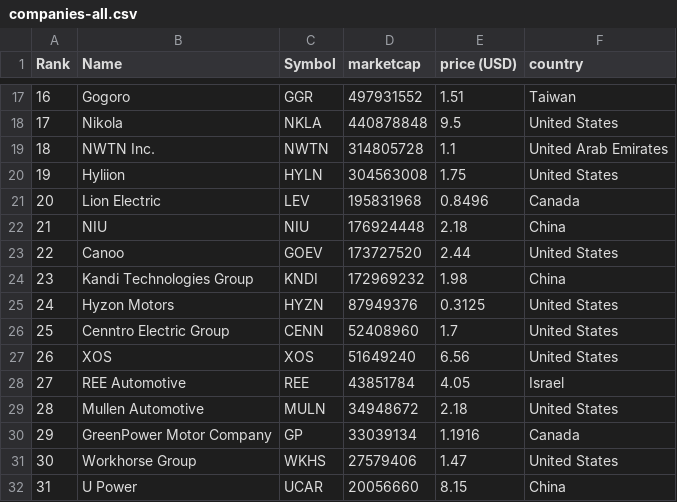
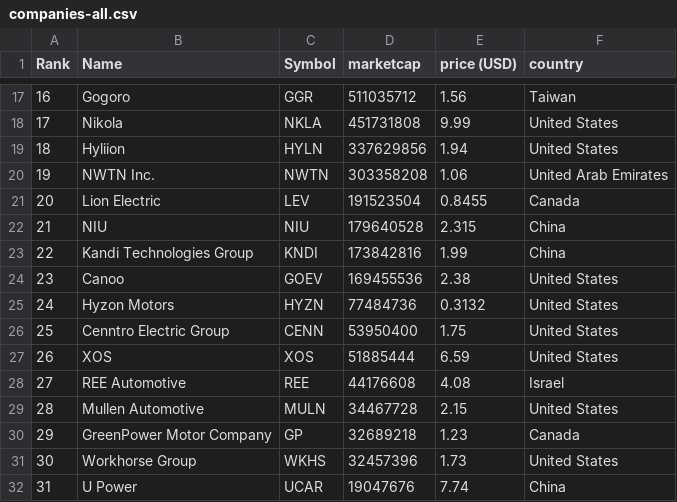
Before and after one commit to sosalemorvan/merida-june-6-2024_artfisica, a CSV file: companies-all.csv, drawn as a sheet; only a part is shown, gaps mark what is left out; removed rows and columns are numbered as before the commit, all else as after; the diff covers the shown part only; the diff names each change by its address in the sheet, - before the commit and + after, or states it on an @@ line.

```diff
--- a/companies-all.csv
+++ b/companies-all.csv
@@ column A (Rank) renumbered from row 10 down @@
-D17 (marketcap): 497931552
+D17 (marketcap): 511035712
-E17 (price (USD)): 1.51
+E17 (price (USD)): 1.56
-D18 (marketcap): 440878848
+D18 (marketcap): 451731808
-E18 (price (USD)): 9.5
+E18 (price (USD)): 9.99
-row 19: 18 | NWTN Inc. | NWTN | 314805728 | 1.1 | United Arab Emirates
-D19 (marketcap): 304563008
+D19 (marketcap): 337629856
-E19 (price (USD)): 1.75
+E19 (price (USD)): 1.94
+row 20: 19 | NWTN Inc. | NWTN | 303358208 | 1.06 | United Arab Emirates
-D21 (marketcap): 195831968
+D21 (marketcap): 191523504
-E21 (price (USD)): 0.8496
+E21 (price (USD)): 0.8455
-D22 (marketcap): 176924448
+D22 (marketcap): 179640528
-E22 (price (USD)): 2.18
+E22 (price (USD)): 2.315
-row 23: 22 | Canoo | GOEV | 173727520 | 2.44 | United States
-D23 (marketcap): 172969232
+D23 (marketcap): 173842816
-E23 (price (USD)): 1.98
+E23 (price (USD)): 1.99
+row 24: 23 | Canoo | GOEV | 169455536 | 2.38 | United States
-D25 (marketcap): 87949376
+D25 (marketcap): 77484736
-E25 (price (USD)): 0.3125
+E25 (price (USD)): 0.3132
-D26 (marketcap): 52408960
+D26 (marketcap): 53950400
-E26 (price (USD)): 1.7
+E26 (price (USD)): 1.75
-D27 (marketcap): 51649240
+D27 (marketcap): 51885444
-E27 (price (USD)): 6.56
+E27 (price (USD)): 6.59
-D28 (marketcap): 43851784
+D28 (marketcap): 44176608
-E28 (price (USD)): 4.05
+E28 (price (USD)): 4.08
-D29 (marketcap): 34948672
+D29 (marketcap): 34467728
-E29 (price (USD)): 2.18
+E29 (price (USD)): 2.15
-D30 (marketcap): 33039134
+D30 (marketcap): 32689218
-E30 (price (USD)): 1.1916
+E30 (price (USD)): 1.23
-D31 (marketcap): 27579406
+D31 (marketcap): 32457396
-E31 (price (USD)): 1.47
+E31 (price (USD)): 1.73
-D32 (marketcap): 20056660
+D32 (marketcap): 19047676
-E32 (price (USD)): 8.15
+E32 (price (USD)): 7.74
```
Also changed, not shown: 2 added rows, 1 removed row and 36 edited cells elsewhere in this file, companies-china.csv.
